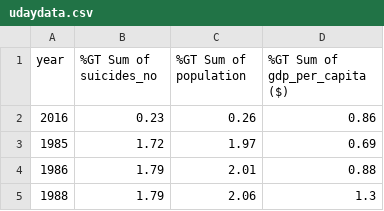
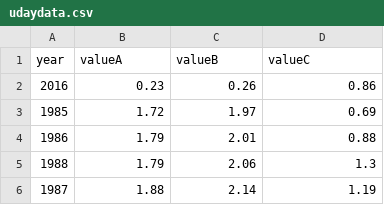
Before and after one commit to UKAXProject/suicide, a CSV file: udaydata.csv, drawn as a sheet; only a part is shown; the shorter side is filled out with more unchanged rows.

Commit message:
Update udaydata.csv

```diff
--- a/udaydata.csv
+++ b/udaydata.csv
@@ -1,2 +1,2 @@
-year,%GT Sum of suicides_no,%GT Sum of population,%GT Sum of gdp_per_capita ($)
+year,valueA,valueB,valueC
 2016,0.23,0.26,0.86
```
